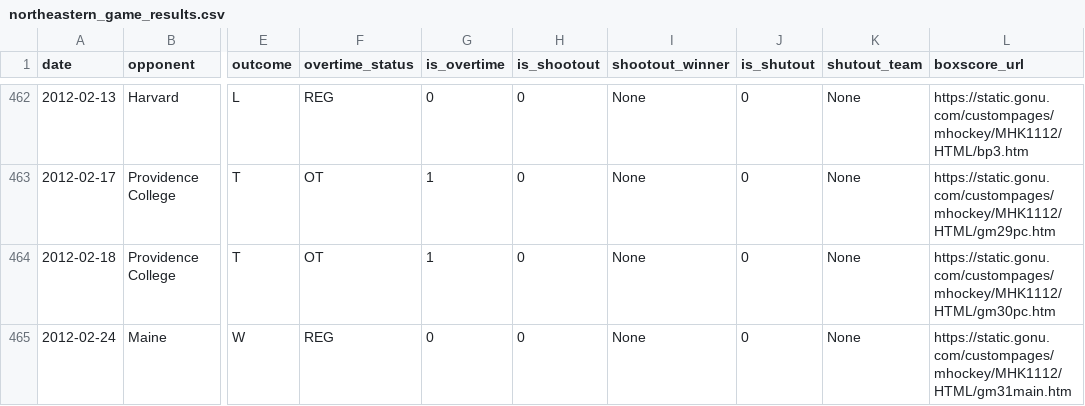
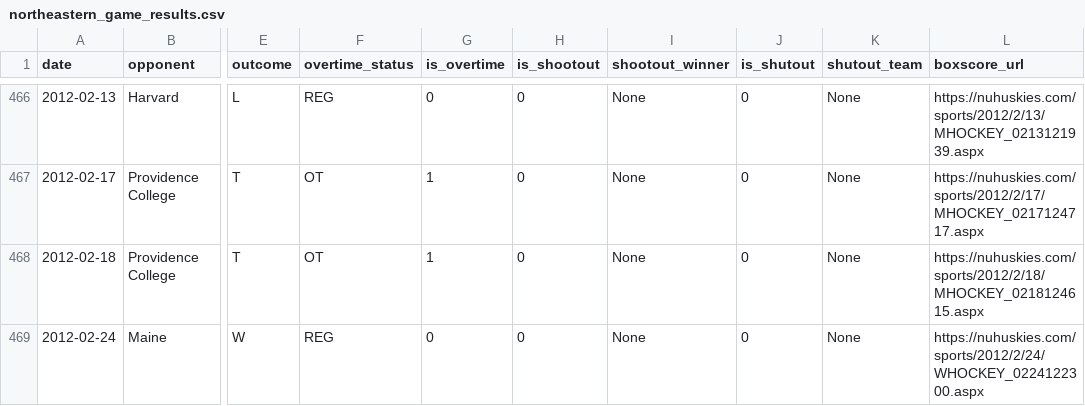
Before and after one commit to timmyg2034/NortheasternProject, a CSV file: northeastern_game_results.csv, drawn as a sheet; only a part is shown, gaps mark what is left out; addresses are those after the commit; the diff covers the shown part only; the diff names each change by its address in the sheet, - before the commit and + after, or states it on an @@ line.

```diff
--- a/northeastern_game_results.csv
+++ b/northeastern_game_results.csv
-L466 (boxscore_url): https://static.gonu.com/custompages/mhockey/MHK1112/HTML/bp3.htm
+L466 (boxscore_url): https://nuhuskies.com/sports/2012/2/13/MHOCKEY_0213121939.aspx
-L467 (boxscore_url): https://static.gonu.com/custompages/mhockey/MHK1112/HTML/gm29pc.htm
+L467 (boxscore_url): https://nuhuskies.com/sports/2012/2/17/MHOCKEY_0217124717.aspx
-L468 (boxscore_url): https://static.gonu.com/custompages/mhockey/MHK1112/HTML/gm30pc.htm
+L468 (boxscore_url): https://nuhuskies.com/sports/2012/2/18/MHOCKEY_0218124615.aspx
-L469 (boxscore_url): https://static.gonu.com/custompages/mhockey/MHK1112/HTML/gm31main.htm
+L469 (boxscore_url): https://nuhuskies.com/sports/2012/2/24/WHOCKEY_0224122300.aspx
```
Also changed, not shown: 5 added rows and 46 edited cells elsewhere in this file, 4 other files.
